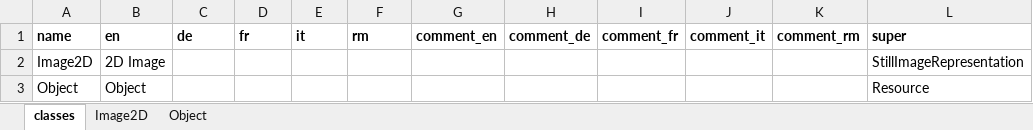
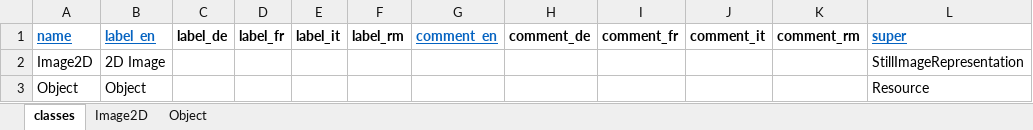
Before and after one commit to dasch-swiss/00A1-import-scripts, an Excel workbook: data_model_files/import (The template ontology for data import)/resources.xlsx, sheet classes, drawn as a sheet; values as stored, in another font and other column widths than the file's, no borders; the diff names each change by its address in the sheet, - before the commit and + after, or states it on an @@ line.

Commit message:
replace excel2json templates by new version

```diff
--- a/data_model_files/import (The template ontology for data import)/resources.xlsx (sheet classes)
+++ b/data_model_files/import (The template ontology for data import)/resources.xlsx (sheet classes)
@@ A1:B1 underline: off → on, text colour: black → #0563C1 @@
-B1: en
+B1: label_en
-C1: de
+C1: label_de
-D1: fr
+D1: label_fr
-E1: it
+E1: label_it
-F1: rm
+F1: label_rm
@@ G1 underline: off → on, text colour: black → #0563C1 @@
@@ L1 underline: off → on, text colour: black → #0563C1 @@
```
Also changed, not shown: sheet Image2D, sheet Object, data_model_files/import (The template ontology for data import)/properties.xlsx.
